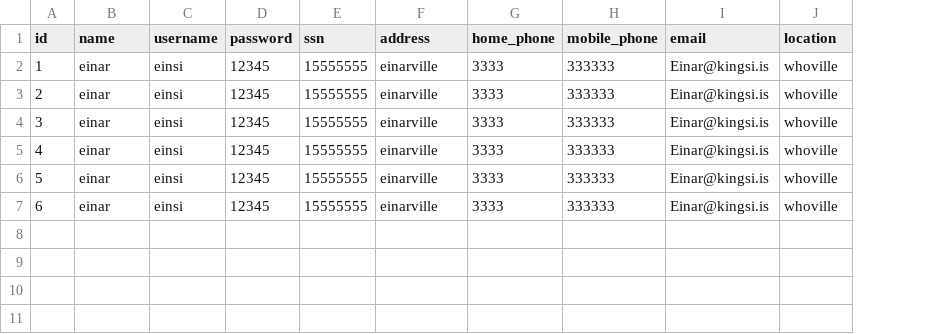
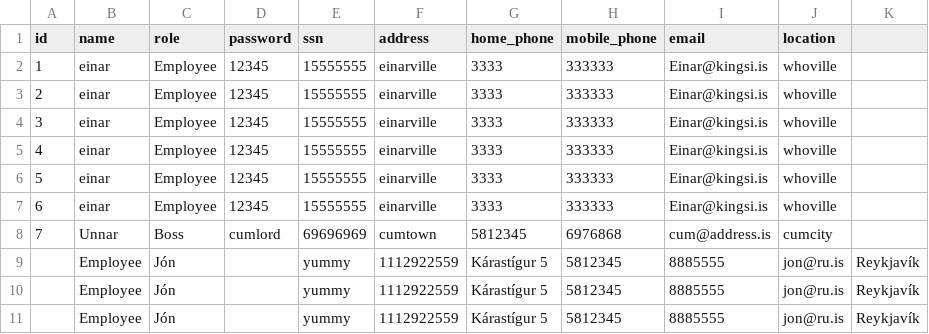
Before and after one commit to unnar19/pepsi-max, a CSV file: app/csv-files/Employee.csv, drawn as a sheet; removed rows and columns are numbered as before the commit, all else as after; the diff names each change by its address in the sheet, - before the commit and + after, or states it on an @@ line.

Commit message:
Finish authenticate_employee through all layers

```diff
--- a/app/csv-files/Employee.csv
+++ b/app/csv-files/Employee.csv
-column C (username), rows 2-7: all einsi
+column C (role), rows 2-7: all Employee
+column K, empty
+row 8: 7 | Unnar | Boss | cumlord | 69696969 | cumtown | 5812345 | 6976868 | cum@address.is | cumcity
+row 9:  | Employee | Jón |  | yummy | 1112922559 | Kárastígur 5 | 5812345 | 8885555 | jon@ru.is | Reykjavík
+row 10:  | Employee | Jón |  | yummy | 1112922559 | Kárastígur 5 | 5812345 | 8885555 | jon@ru.is | Reykjavík
+row 11:  | Employee | Jón |  | yummy | 1112922559 | Kárastígur 5 | 5812345 | 8885555 | jon@ru.is | Reykjavík
```
Also changed, not shown: 11 other files.
